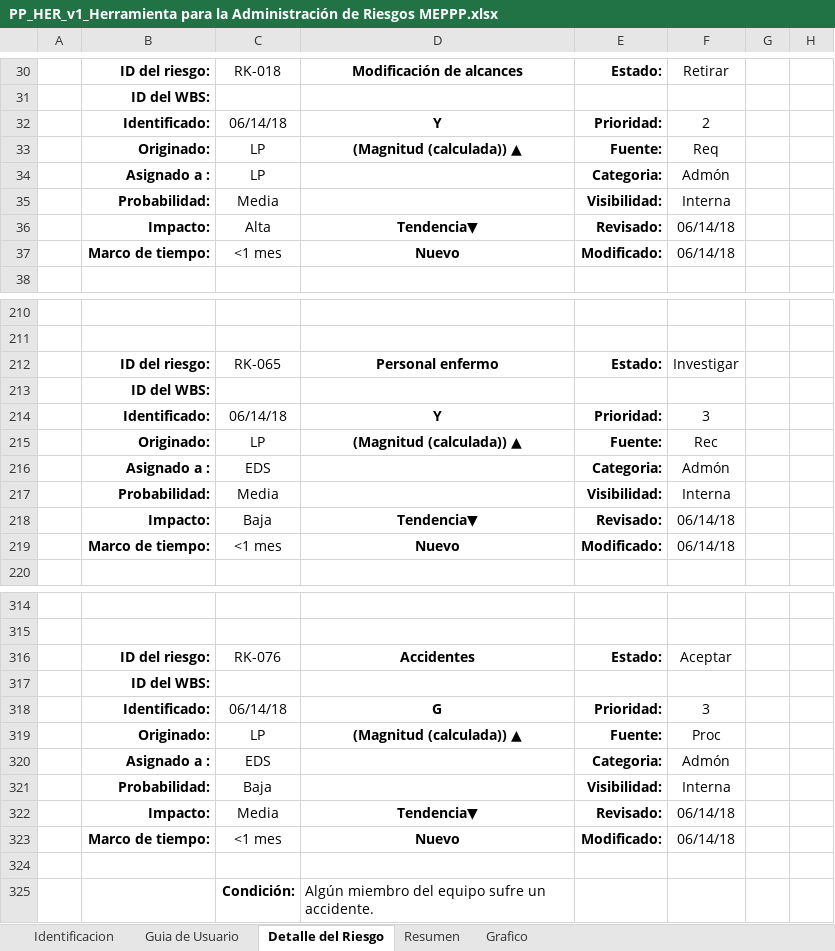
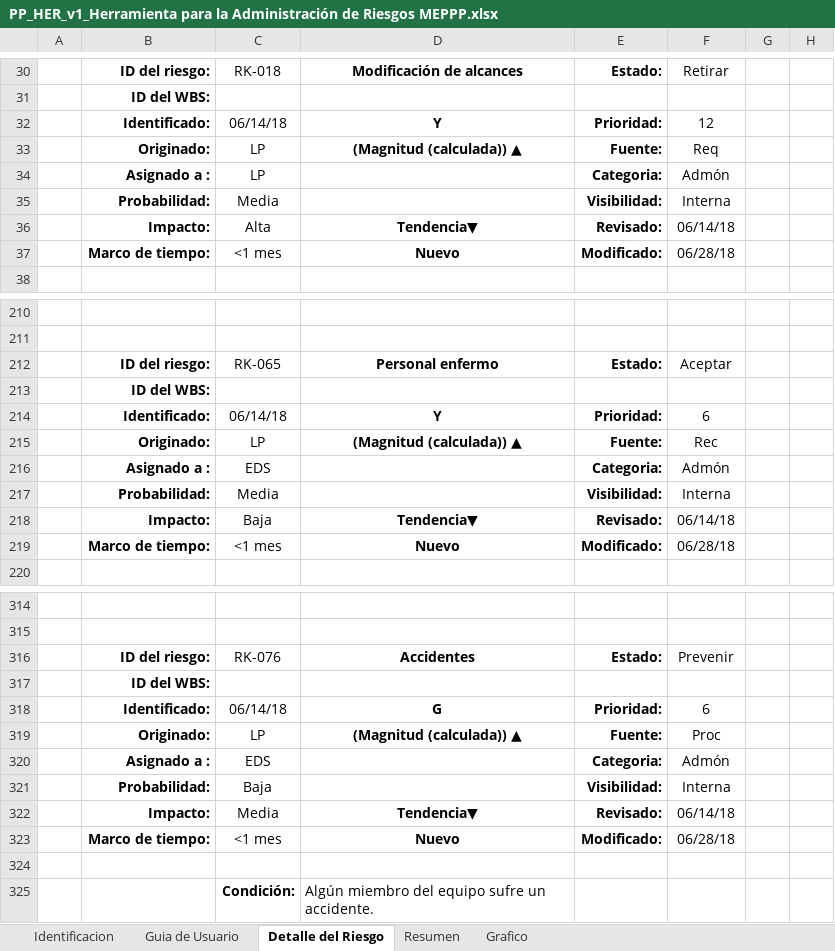
Before and after one commit to JOMIMAN-Solutions/MEPPP, an Excel workbook: Documentacion/2 Planeacion/PP_HER_v1_Herramienta para la Administración de Riesgos MEPPP.xlsx, sheet Detalle del Riesgo, drawn as a sheet; only a part is shown, gaps mark what is left out; values as stored, in another font and other column widths than the file's, no borders; conditional formats not drawn; the diff covers the shown part only; the diff names each change by its address in the sheet, - before the commit and + after, or states it on an @@ line.

Commit message:
Planeacion: Herramientas de administracion de riesgos...Se modificaron los campos de prioridad, status, y fecha de modificacion en la pestaña Detalle de riesgo y se agrego la localizacion del documento en la pestaña Identificacion

```diff
--- a/Documentacion/2 Planeacion/PP_HER_v1_Herramienta para la Administración de Riesgos MEPPP.xlsx (sheet Detalle del Riesgo)
+++ b/Documentacion/2 Planeacion/PP_HER_v1_Herramienta para la Administración de Riesgos MEPPP.xlsx (sheet Detalle del Riesgo)
-F32: 2
+F32: 12
-F37: 06/14/18
+F37: 06/28/18
-F212: Investigar
+F212: Aceptar
-F214: 3
+F214: 6
-F219: 06/14/18
+F219: 06/28/18
-F316: Aceptar
+F316: Prevenir
-F318: 3
+F318: 6
-F323: 06/14/18
+F323: 06/28/18
```
Also changed, not shown: 41 edited cells elsewhere in this sheet, sheet Resumen, sheet Identificacion, sheet Grafico, hidden cells, charts or pictures.
